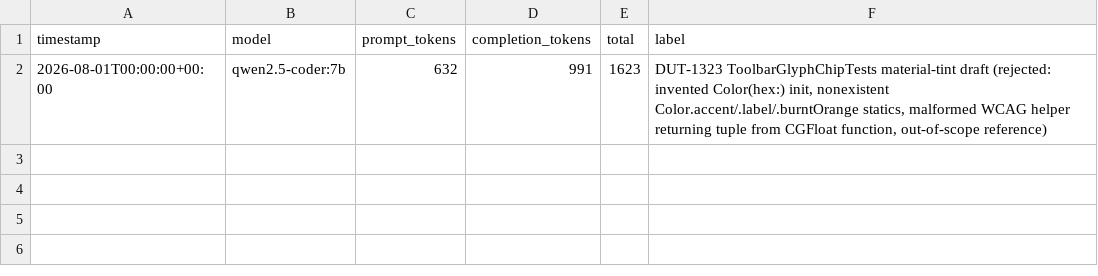
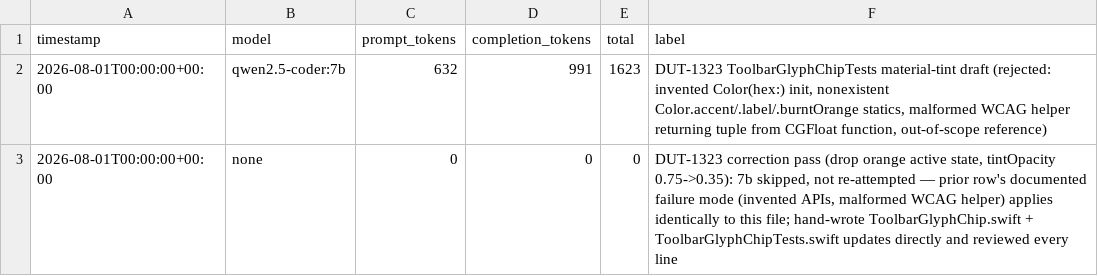
Before and after one commit to adamsned/dod-ios-app, a TSV file: docs/qwen-ledger/dut-1323-material-chip.tsv, drawn as a sheet; the diff names each change by its address in the sheet, - before the commit and + after, or states it on an @@ line.

```diff
--- a/docs/qwen-ledger/dut-1323-material-chip.tsv
+++ b/docs/qwen-ledger/dut-1323-material-chip.tsv
+row 3: 2026-08-01T00:00:00+00:00 | none | 0 | 0 | 0 | DUT-1323 correction pass (drop orange active state, tintOpacity 0.75->0.35): 7b skipped, not re-attempted — prior row's documented failure mode (invented APIs, malformed WCAG helper) applies identically to this file; hand-wrote ToolbarGlyphChip.swift + ToolbarGlyphChipTests.swift updates directly and reviewed every line
```
